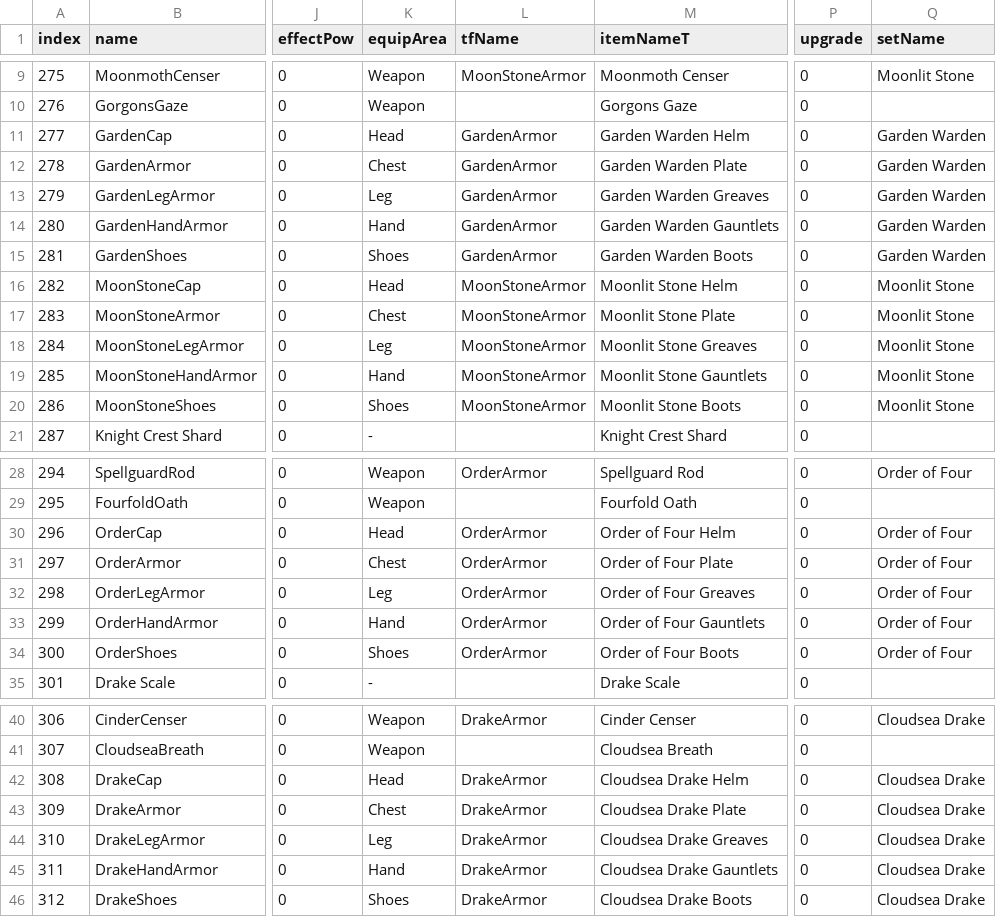
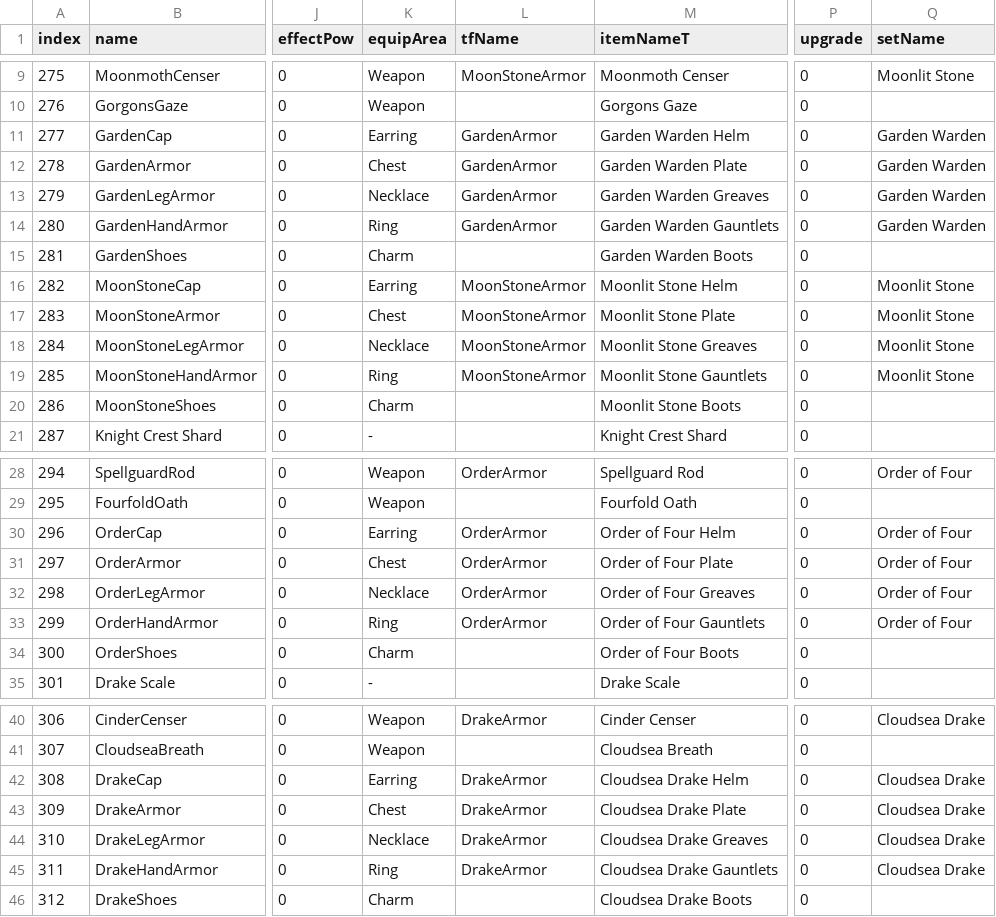
Before and after one commit to coolblue1853/ProjectB, a CSV file: Assets/Resources/Floor2Preview/Floor2ItemSheet.csv, drawn as a sheet; only a part is shown, gaps mark what is left out; the diff names each change by its address in the sheet, - before the commit and + after, or states it on an @@ line.

```diff
--- a/Assets/Resources/Floor2Preview/Floor2ItemSheet.csv
+++ b/Assets/Resources/Floor2Preview/Floor2ItemSheet.csv
-K11 (equipArea): Head
+K11 (equipArea): Earring
-K13 (equipArea): Leg
+K13 (equipArea): Necklace
-K14 (equipArea): Hand
+K14 (equipArea): Ring
-K15 (equipArea): Shoes
+K15 (equipArea): Charm
-L15 (tfName): GardenArmor
+L15 (tfName): (empty)
-Q15 (setName): Garden Warden
+Q15 (setName): (empty)
-K16 (equipArea): Head
+K16 (equipArea): Earring
-K18 (equipArea): Leg
+K18 (equipArea): Necklace
-K19 (equipArea): Hand
+K19 (equipArea): Ring
-K20 (equipArea): Shoes
+K20 (equipArea): Charm
-L20 (tfName): MoonStoneArmor
+L20 (tfName): (empty)
-Q20 (setName): Moonlit Stone
+Q20 (setName): (empty)
-K30 (equipArea): Head
+K30 (equipArea): Earring
-K32 (equipArea): Leg
+K32 (equipArea): Necklace
-K33 (equipArea): Hand
+K33 (equipArea): Ring
-K34 (equipArea): Shoes
+K34 (equipArea): Charm
-L34 (tfName): OrderArmor
+L34 (tfName): (empty)
-Q34 (setName): Order of Four
+Q34 (setName): (empty)
-K42 (equipArea): Head
+K42 (equipArea): Earring
-K44 (equipArea): Leg
+K44 (equipArea): Necklace
-K45 (equipArea): Hand
+K45 (equipArea): Ring
-K46 (equipArea): Shoes
+K46 (equipArea): Charm
-L46 (tfName): DrakeArmor
+L46 (tfName): (empty)
-Q46 (setName): Cloudsea Drake
+Q46 (setName): (empty)
```
Also changed, not shown: Assets/Resources/CelEquipMap.csv, Assets/Resources/ExtraEquipStats.csv, 48 other files.
